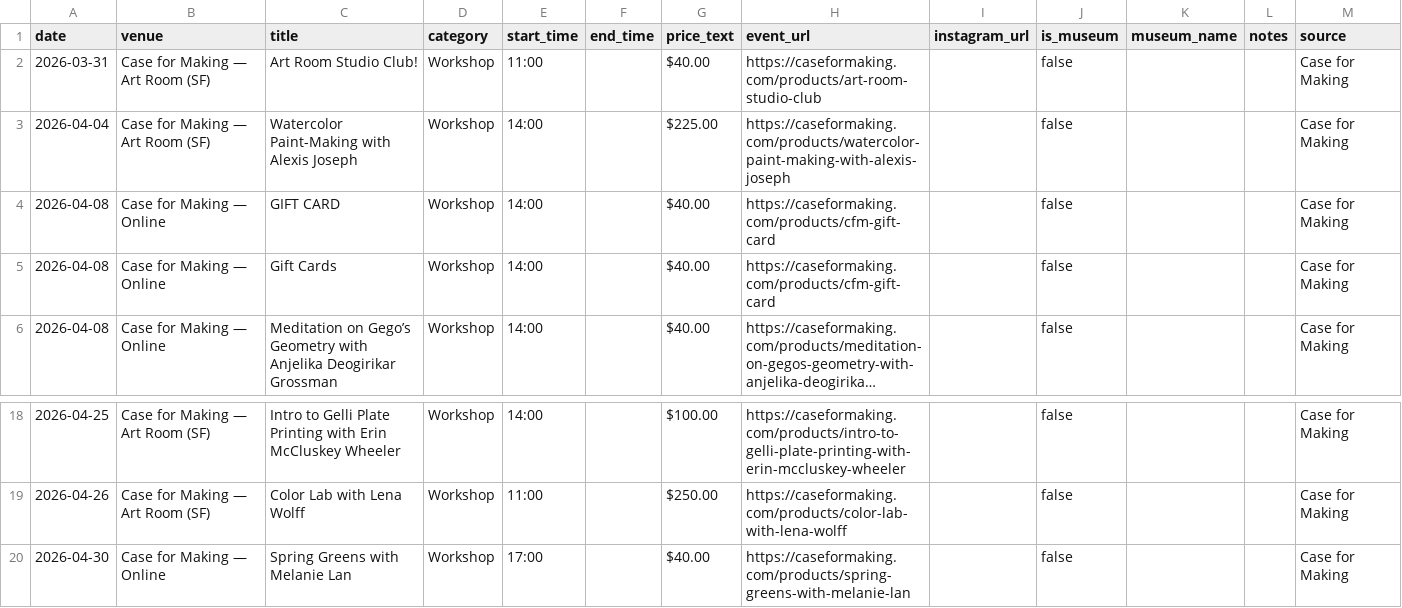
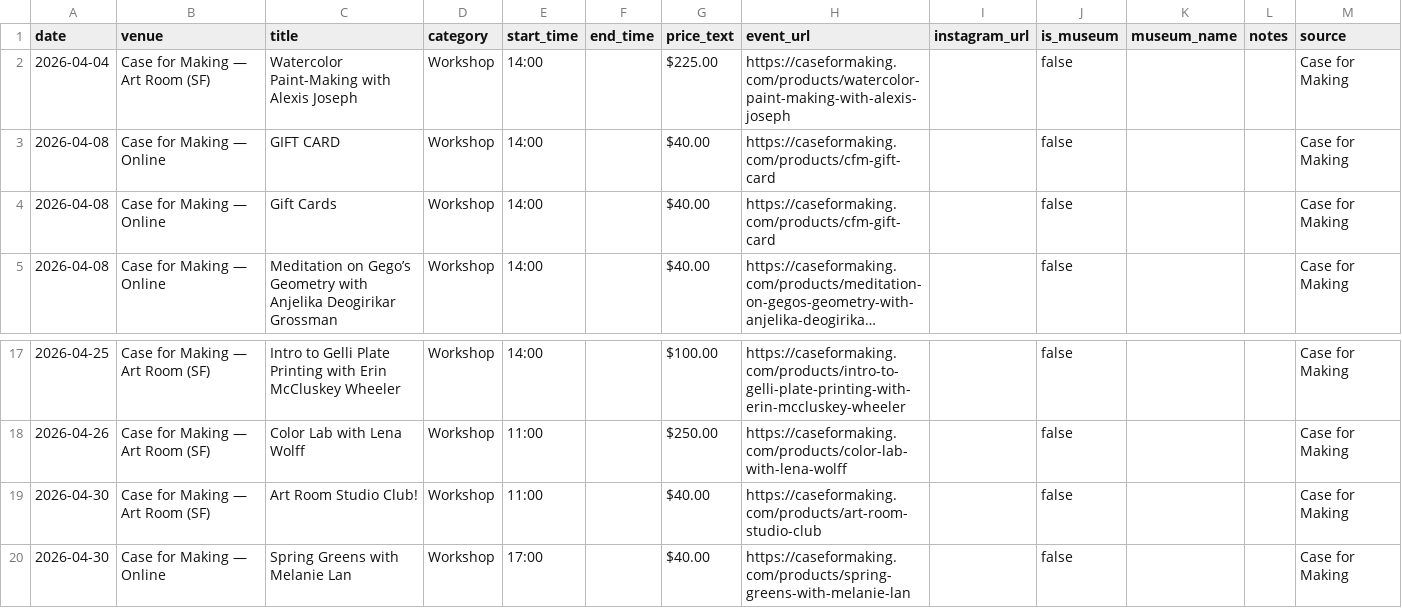
Before and after one commit to obstacleb/artlinks-data, a CSV file: case_events.csv, drawn as a sheet; only a part is shown, gaps mark what is left out; long unchanged cells end in …; removed rows and columns are numbered as before the commit, all else as after; the diff names each change by its address in the sheet, - before the commit and + after, or states it on an @@ line.

Commit message:
Update Case for Making events CSV

```diff
--- a/case_events.csv
+++ b/case_events.csv
-row 2: 2026-03-31 | Case for Making — Art Room (SF) | Art Room Studio Club! | Workshop | 11:00 |  | $40.00 | https://caseformaking.com/products/art-room-studio-club |  | false |  |  | Case for Making
+row 19: 2026-04-30 | Case for Making — Art Room (SF) | Art Room Studio Club! | Workshop | 11:00 |  | $40.00 | https://caseformaking.com/products/art-room-studio-club |  | false |  |  | Case for Making
```
